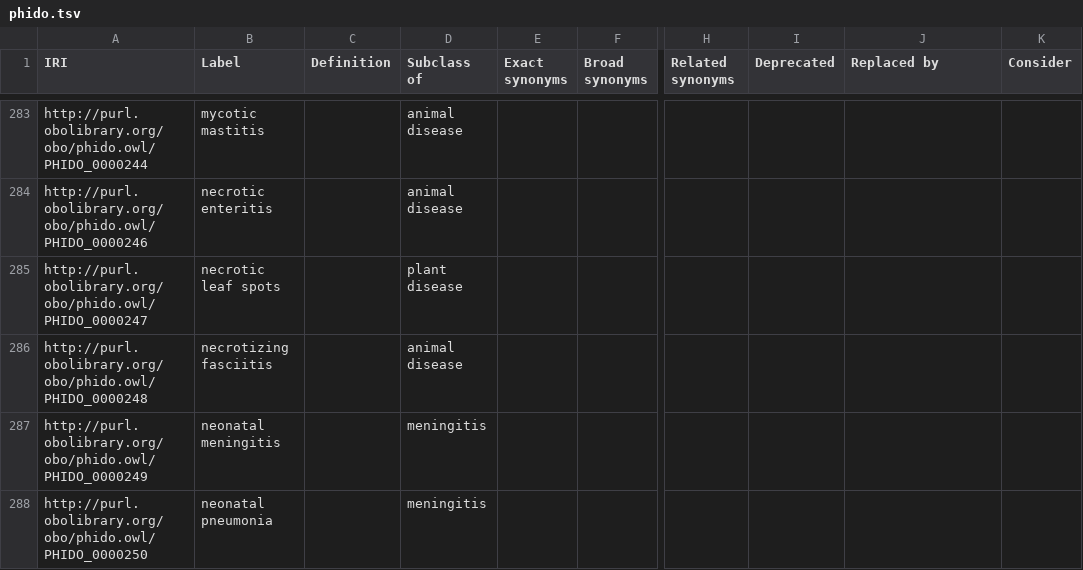
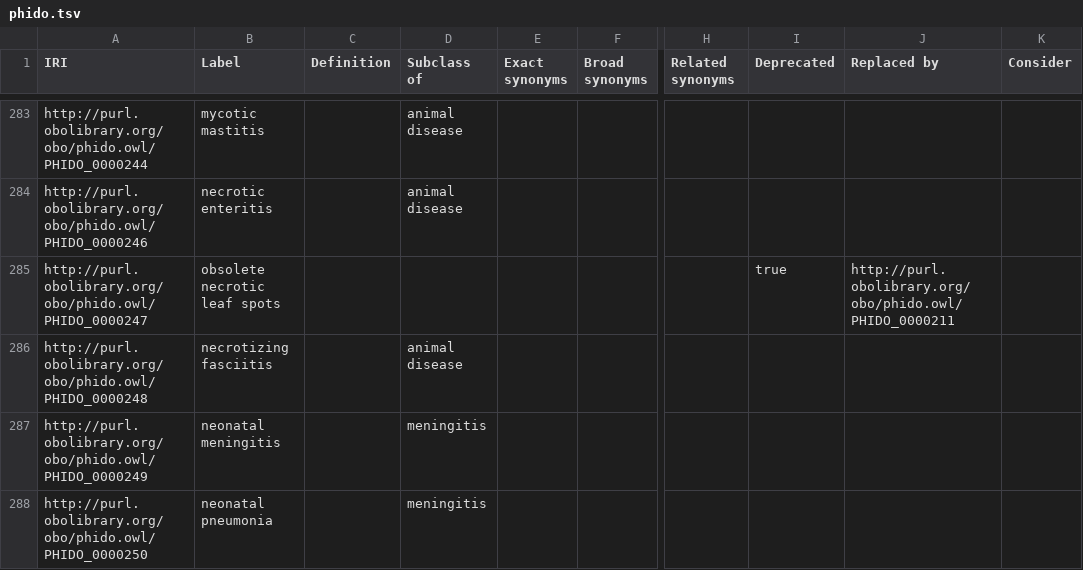
Before and after one commit to PHI-base/phido, a TSV file: phido.tsv, drawn as a sheet; only a part is shown, gaps mark what is left out; the diff names each change by its address in the sheet, - before the commit and + after, or states it on an @@ line.

Commit message:
Obsolete 'necrotic leaf spots'
Replaced by 'leaf spot'

```diff
--- a/phido.tsv
+++ b/phido.tsv
-B285 (Label): necrotic leaf spots
+B285 (Label): obsolete necrotic leaf spots
-D285 (Subclass of): plant disease
+D285 (Subclass of): (empty)
-I285 (Deprecated): (empty)
+I285 (Deprecated): true
-J285 (Replaced by): (empty)
+J285 (Replaced by): http://purl.obolibrary.org/obo/phido.owl/PHIDO_0000211
```
Also changed, not shown: 2 other files.
